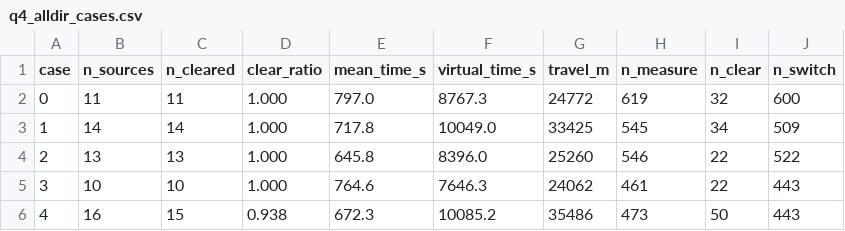
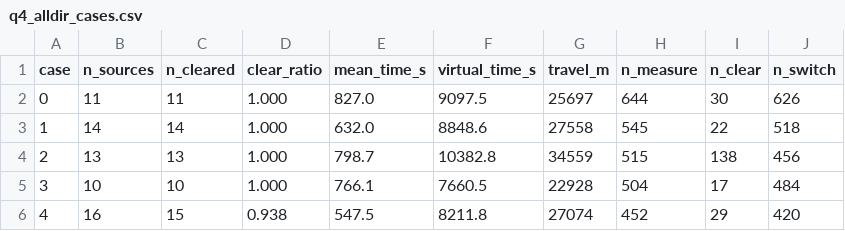
Before and after one commit to ZYAONS/cumcm-2026-b-attempts-and-thoughts, a CSV file: data/q4_alldir_cases.csv, drawn as a sheet; only a part is shown; the diff covers the shown part only.

```diff
--- a/data/q4_alldir_cases.csv
+++ b/data/q4_alldir_cases.csv
@@ -1,6 +1,6 @@
 case,n_sources,n_cleared,clear_ratio,mean_time_s,virtual_time_s,travel_m,n_measure,n_clear,n_switch
-0,11,11,1.000,797.0,8767.3,24772,619,32,600
-1,14,14,1.000,717.8,10049.0,33425,545,34,509
-2,13,13,1.000,645.8,8396.0,25260,546,22,522
-3,10,10,1.000,764.6,7646.3,24062,461,22,443
-4,16,15,0.938,672.3,10085.2,35486,473,50,443
+0,11,11,1.000,827.0,9097.5,25697,644,30,626
+1,14,14,1.000,632.0,8848.6,27558,545,22,518
+2,13,13,1.000,798.7,10382.8,34559,515,138,456
+3,10,10,1.000,766.1,7660.5,22928,504,17,484
+4,16,15,0.938,547.5,8211.8,27074,452,29,420
```
Also changed, not shown: 146 edited cells elsewhere in this file, data/q3_cases.csv, data/q3_sensitivity.csv, 44 other files.
